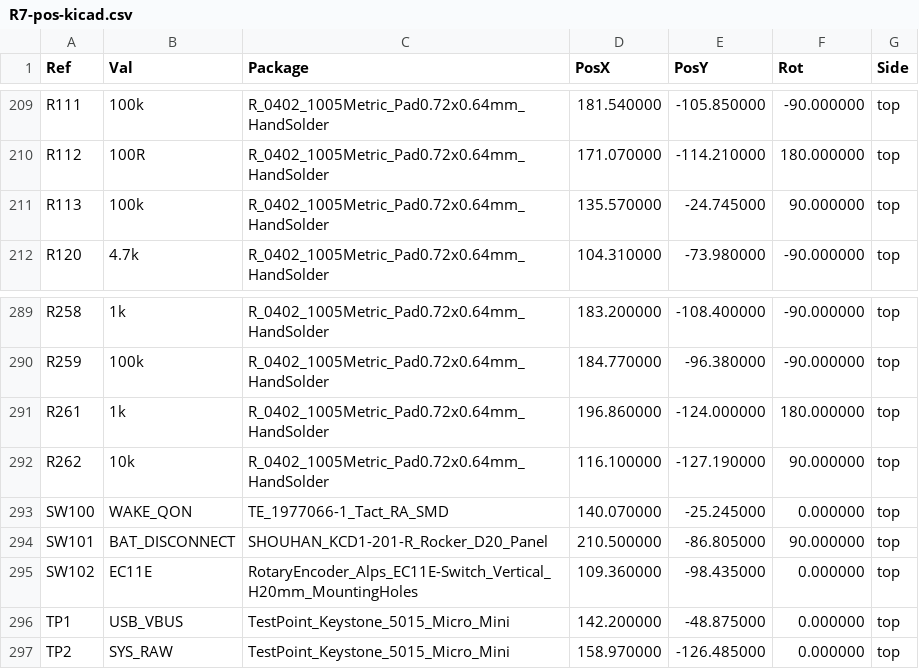
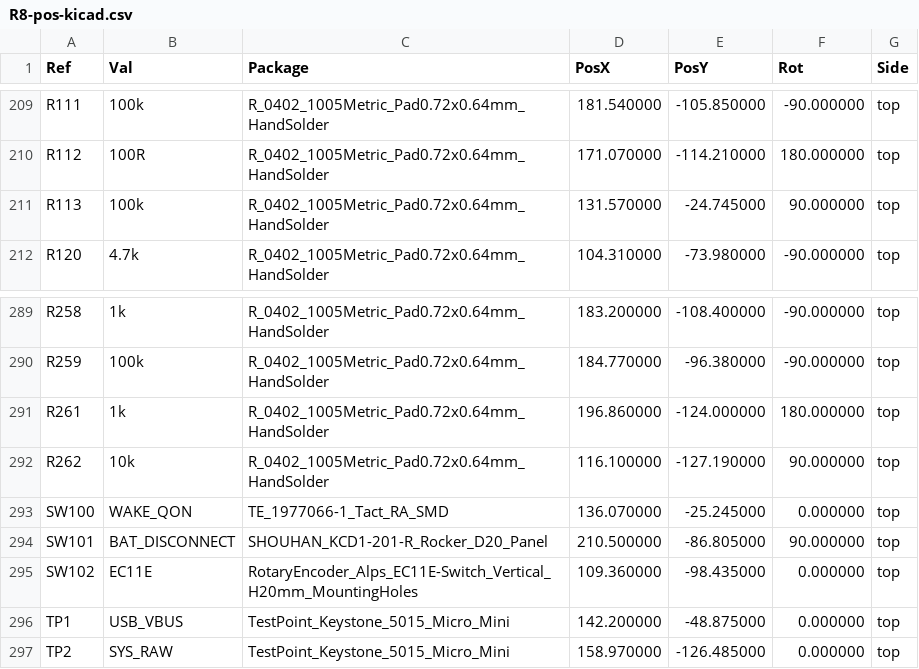
Before and after one commit to chithigun23/DesktopSpeaker, a CSV file: ai-files/fab/out/R8-pos-kicad.csv (was ai-files/fab/out/R7-pos-kicad.csv), drawn as a sheet; only a part is shown, gaps mark what is left out.

```diff
--- a/ai-files/fab/out/R7-pos-kicad.csv
+++ b/ai-files/fab/out/R8-pos-kicad.csv
@@ -210,3 +210,3 @@ Ref,Val,Package,PosX,PosY,Rot,Side
 "R112","100R","R_0402_1005Metric_Pad0.72x0.64mm_HandSolder",171.070000,-114.210000,180.000000,top
-"R113","100k","R_0402_1005Metric_Pad0.72x0.64mm_HandSolder",135.570000,-24.745000,90.000000,top
+"R113","100k","R_0402_1005Metric_Pad0.72x0.64mm_HandSolder",131.570000,-24.745000,90.000000,top
 "R120","4.7k","R_0402_1005Metric_Pad0.72x0.64mm_HandSolder",104.310000,-73.980000,-90.000000,top
@@ -292,3 +292,3 @@ Ref,Val,Package,PosX,PosY,Rot,Side
 "R262","10k","R_0402_1005Metric_Pad0.72x0.64mm_HandSolder",116.100000,-127.190000,90.000000,top
-"SW100","WAKE_QON","TE_1977066-1_Tact_RA_SMD",140.070000,-25.245000,0.000000,top
+"SW100","WAKE_QON","TE_1977066-1_Tact_RA_SMD",136.070000,-25.245000,0.000000,top
 "SW101","BAT_DISCONNECT","SHOUHAN_KCD1-201-R_Rocker_D20_Panel",210.500000,-86.805000,90.000000,top
```
Also changed, not shown: ai-files/fab/out/R8-pos-jlc.csv, 24 other files.
